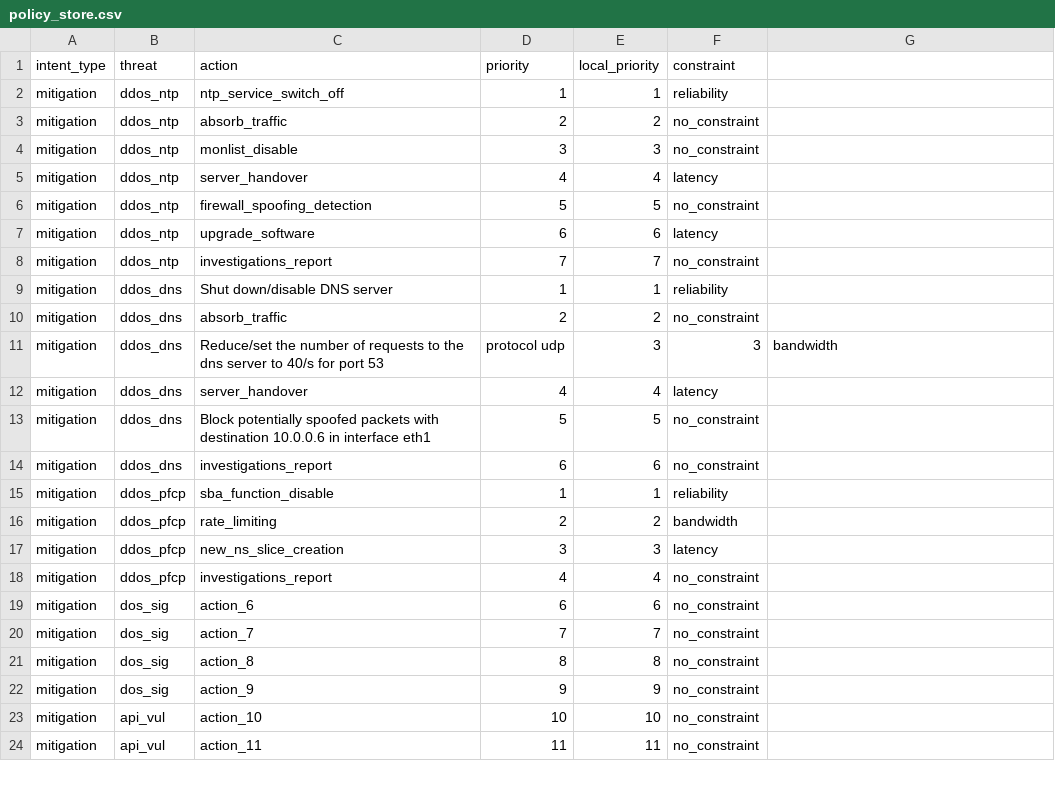
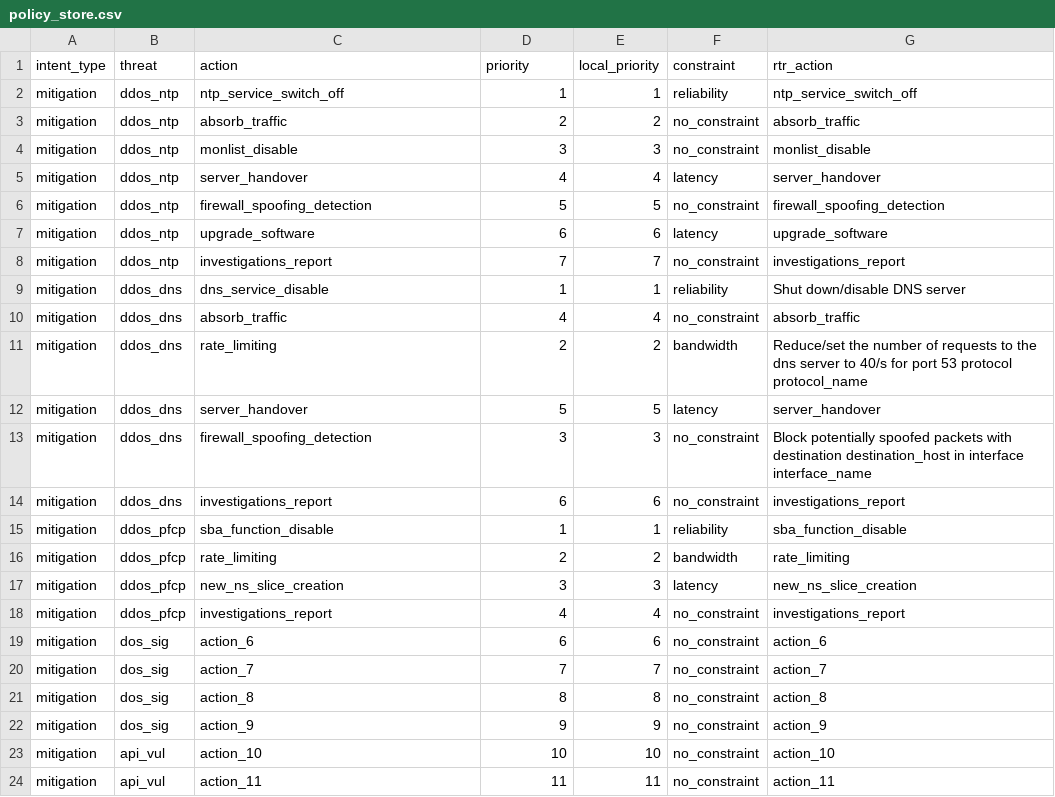
Before and after one commit to HORSE-EU-Project/IBI, a CSV file: app/policy_store.csv, drawn as a sheet; only a part is shown; the diff covers the shown part only.

Commit message:
rtr_exact_actions activate_security_intent_delete find_interfaces

```diff
--- a/app/policy_store.csv
+++ b/app/policy_store.csv
@@ -1,24 +1,24 @@
-intent_type,threat,action,priority,local_priority,constraint
-mitigation,ddos_ntp,ntp_service_switch_off,1,1,reliability
-mitigation,ddos_ntp,absorb_traffic,2,2,no_constraint
-mitigation,ddos_ntp,monlist_disable,3,3,no_constraint
-mitigation,ddos_ntp,server_handover,4,4,latency
-mitigation,ddos_ntp,firewall_spoofing_detection,5,5,no_constraint
-mitigation,ddos_ntp,upgrade_software,6,6,latency
-mitigation,ddos_ntp,investigations_report,7,7,no_constraint
-mitigation,ddos_dns,Shut down/disable DNS server,1,1,reliability
-mitigation,ddos_dns,absorb_traffic,2,2,no_constraint
-mitigation,ddos_dns,Reduce/set the number of requests to the dns server to 40/s for port 53, protocol udp,3,3,bandwidth
-mitigation,ddos_dns,server_handover,4,4,latency
-mitigation,ddos_dns,Block potentially spoofed packets with destination 10.0.0.6 in interface eth1,5,5,no_constraint
-mitigation,ddos_dns,investigations_report,6,6,no_constraint
-mitigation,ddos_pfcp,sba_function_disable,1,1,reliability
-mitigation,ddos_pfcp,rate_limiting,2,2,bandwidth
-mitigation,ddos_pfcp,new_ns_slice_creation,3,3,latency
-mitigation,ddos_pfcp,investigations_report,4,4,no_constraint
-mitigation,dos_sig,action_6,6,6,no_constraint
-mitigation,dos_sig,action_7,7,7,no_constraint
-mitigation,dos_sig,action_8,8,8,no_constraint
-mitigation,dos_sig,action_9,9,9,no_constraint
-mitigation,api_vul,action_10,10,10,no_constraint
-mitigation,api_vul,action_11,11,11,no_constraint
+intent_type,threat,action,priority,local_priority,constraint,rtr_action
+mitigation,ddos_ntp,ntp_service_switch_off,1,1,reliability,ntp_service_switch_off
+mitigation,ddos_ntp,absorb_traffic,2,2,no_constraint,absorb_traffic
+mitigation,ddos_ntp,monlist_disable,3,3,no_constraint,monlist_disable
+mitigation,ddos_ntp,server_handover,4,4,latency,server_handover
+mitigation,ddos_ntp,firewall_spoofing_detection,5,5,no_constraint,firewall_spoofing_detection
+mitigation,ddos_ntp,upgrade_software,6,6,latency,upgrade_software
+mitigation,ddos_ntp,investigations_report,7,7,no_constraint,investigations_report
+mitigation,ddos_dns,dns_service_disable,1,1,reliability,Shut down/disable DNS server
+mitigation,ddos_dns,absorb_traffic,4,4,no_constraint,absorb_traffic
+mitigation,ddos_dns,rate_limiting,2,2,bandwidth,Reduce/set the number of requests to the dns server to 40/s for port 53 protocol protocol_name
+mitigation,ddos_dns,server_handover,5,5,latency,server_handover
+mitigation,ddos_dns,firewall_spoofing_detection,3,3,no_constraint,Block potentially spoofed packets with destination destination_host in interface interface_name
+mitigation,ddos_dns,investigations_report,6,6,no_constraint,investigations_report
+mitigation,ddos_pfcp,sba_function_disable,1,1,reliability,sba_function_disable
+mitigation,ddos_pfcp,rate_limiting,2,2,bandwidth,rate_limiting
+mitigation,ddos_pfcp,new_ns_slice_creation,3,3,latency,new_ns_slice_creation
+mitigation,ddos_pfcp,investigations_report,4,4,no_constraint,investigations_report
+mitigation,dos_sig,action_6,6,6,no_constraint,action_6
+mitigation,dos_sig,action_7,7,7,no_constraint,action_7
+mitigation,dos_sig,action_8,8,8,no_constraint,action_8
+mitigation,dos_sig,action_9,9,9,no_constraint,action_9
+mitigation,api_vul,action_10,10,10,no_constraint,action_10
+mitigation,api_vul,action_11,11,11,no_constraint,action_11
```
Also changed, not shown: 19 edited cells elsewhere in this file, 13 other files.
